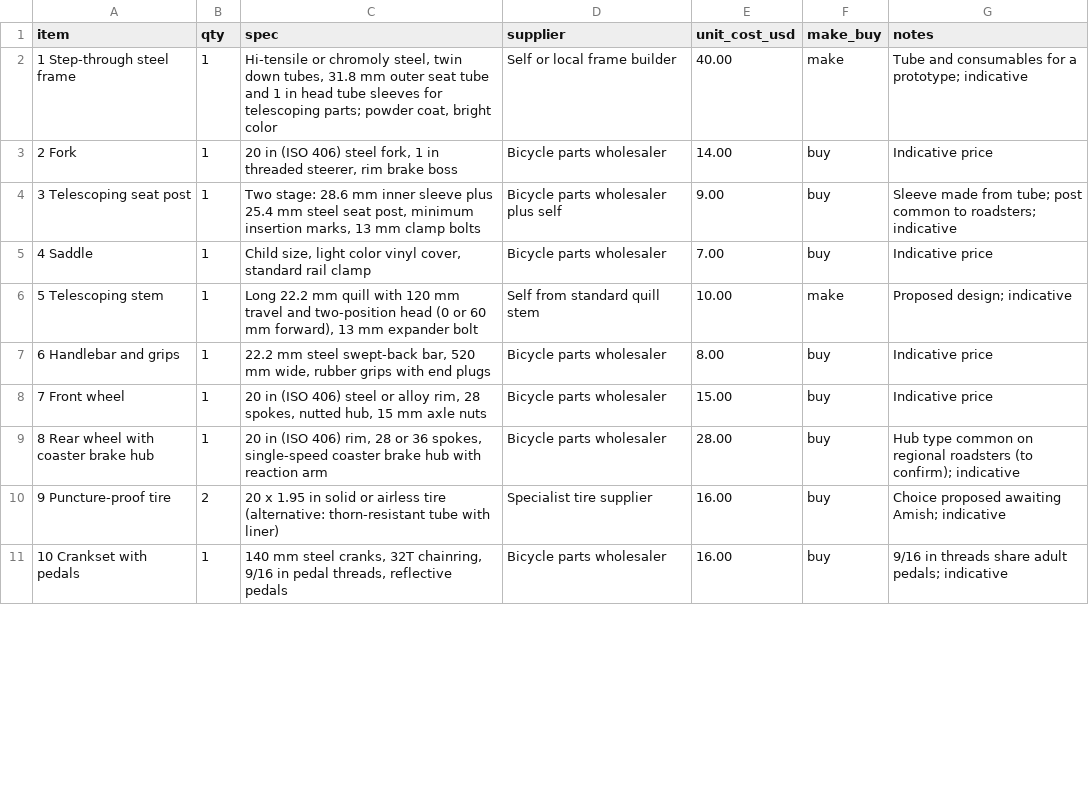
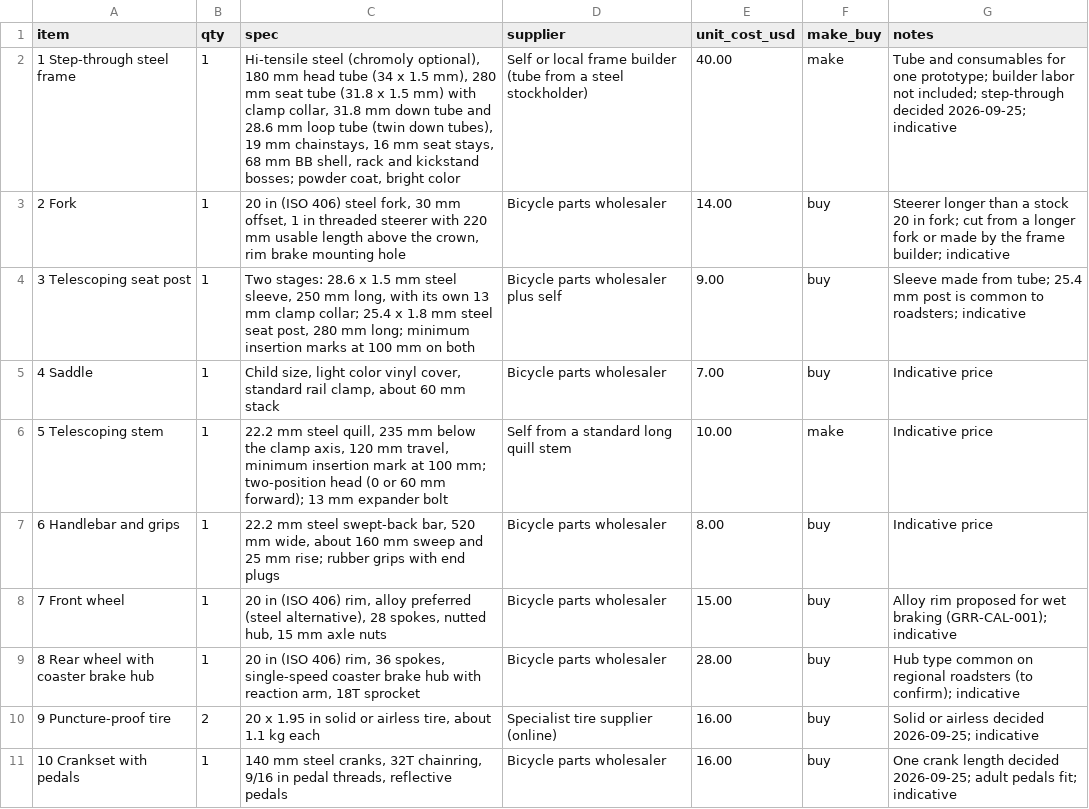
Before and after one commit to BoujeeEnjinia1701/growrider, a CSV file: bom/bom.csv, drawn as a sheet; only a part is shown; the diff covers the shown part only.

```diff
--- a/bom/bom.csv
+++ b/bom/bom.csv
@@ -1,11 +1,11 @@
 item,qty,spec,supplier,unit_cost_usd,make_buy,notes
-1 Step-through steel frame,1,"Hi-tensile or chromoly steel, twin down tubes, 31.8 mm outer seat tube and 1 in head tube sleeves for telescoping parts; powder coat, bright color",Self or local frame builder,40.00,make,Tube and consumables for a prototype; indicative
-2 Fork,1,"20 in (ISO 406) steel fork, 1 in threaded steerer, rim brake boss",Bicycle parts wholesaler,14.00,buy,Indicative price
-3 Telescoping seat post,1,"Two stage: 28.6 mm inner sleeve plus 25.4 mm steel seat post, minimum insertion marks, 13 mm clamp bolts",Bicycle parts wholesaler plus self,9.00,buy,Sleeve made from tube; post common to roadsters; indicative
-4 Saddle,1,"Child size, light color vinyl cover, standard rail clamp",Bicycle parts wholesaler,7.00,buy,Indicative price
-5 Telescoping stem,1,"Long 22.2 mm quill with 120 mm travel and two-position head (0 or 60 mm forward), 13 mm expander bolt",Self from standard quill stem,10.00,make,Proposed design; indicative
-6 Handlebar and grips,1,"22.2 mm steel swept-back bar, 520 mm wide, rubber grips with end plugs",Bicycle parts wholesaler,8.00,buy,Indicative price
-7 Front wheel,1,"20 in (ISO 406) steel or alloy rim, 28 spokes, nutted hub, 15 mm axle nuts",Bicycle parts wholesaler,15.00,buy,Indicative price
-8 Rear wheel with coaster brake hub,1,"20 in (ISO 406) rim, 28 or 36 spokes, single-speed coaster brake hub with reaction arm",Bicycle parts wholesaler,28.00,buy,Hub type common on regional roadsters (to confirm); indicative
-9 Puncture-proof tire,2,"20 x 1.95 in solid or airless tire (alternative: thorn-resistant tube with liner)",Specialist tire supplier,16.00,buy,Choice proposed awaiting Amish; indicative
-10 Crankset with pedals,1,"140 mm steel cranks, 32T chainring, 9/16 in pedal threads, reflective pedals",Bicycle parts wholesaler,16.00,buy,9/16 in threads share adult pedals; indicative
+1 Step-through steel frame,1,"Hi-tensile steel (chromoly optional), 180 mm head tube (34 x 1.5 mm), 280 mm seat tube (31.8 x 1.5 mm) with clamp collar, 31.8 mm down tube and 28.6 mm loop tube (twin down tubes), 19 mm chainstays, 16 mm seat stays, 68 mm BB shell, rack and kickstand bosses; powder coat, bright color",Self or local frame builder (tube from a steel stockholder),40.00,make,Tube and consumables for one prototype; builder labor not included; step-through decided 2026-09-25; indicative
+2 Fork,1,"20 in (ISO 406) steel fork, 30 mm offset, 1 in threaded steerer with 220 mm usable length above the crown, rim brake mounting hole",Bicycle parts wholesaler,14.00,buy,Steerer longer than a stock 20 in fork; cut from a longer fork or made by the frame builder; indicative
+3 Telescoping seat post,1,"Two stages: 28.6 x 1.5 mm steel sleeve, 250 mm long, with its own 13 mm clamp collar; 25.4 x 1.8 mm steel seat post, 280 mm long; minimum insertion marks at 100 mm on both",Bicycle parts wholesaler plus self,9.00,buy,Sleeve made from tube; 25.4 mm post is common to roadsters; indicative
+4 Saddle,1,"Child size, light color vinyl cover, standard rail clamp, about 60 mm stack",Bicycle parts wholesaler,7.00,buy,Indicative price
+5 Telescoping stem,1,"22.2 mm steel quill, 235 mm below the clamp axis, 120 mm travel, minimum insertion mark at 100 mm; two-position head (0 or 60 mm forward); 13 mm expander bolt",Self from a standard long quill stem,10.00,make,Indicative price
+6 Handlebar and grips,1,"22.2 mm steel swept-back bar, 520 mm wide, about 160 mm sweep and 25 mm rise; rubber grips with end plugs",Bicycle parts wholesaler,8.00,buy,Indicative price
+7 Front wheel,1,"20 in (ISO 406) rim, alloy preferred (steel alternative), 28 spokes, nutted hub, 15 mm axle nuts",Bicycle parts wholesaler,15.00,buy,Alloy rim proposed for wet braking (GRR-CAL-001); indicative
+8 Rear wheel with coaster brake hub,1,"20 in (ISO 406) rim, 36 spokes, single-speed coaster brake hub with reaction arm, 18T sprocket",Bicycle parts wholesaler,28.00,buy,Hub type common on regional roadsters (to confirm); indicative
+9 Puncture-proof tire,2,"20 x 1.95 in solid or airless tire, about 1.1 kg each",Specialist tire supplier (online),16.00,buy,Solid or airless decided 2026-09-25; indicative
+10 Crankset with pedals,1,"140 mm steel cranks, 32T chainring, 9/16 in pedal threads, reflective pedals",Bicycle parts wholesaler,16.00,buy,One crank length decided 2026-09-25; adult pedals fit; indicative
```
Also changed, not shown: 12 edited cells elsewhere in this file, 45 other files.
